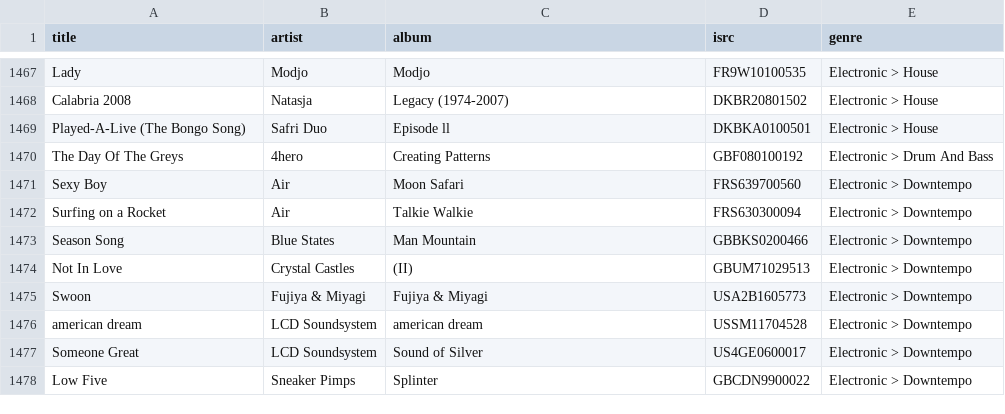
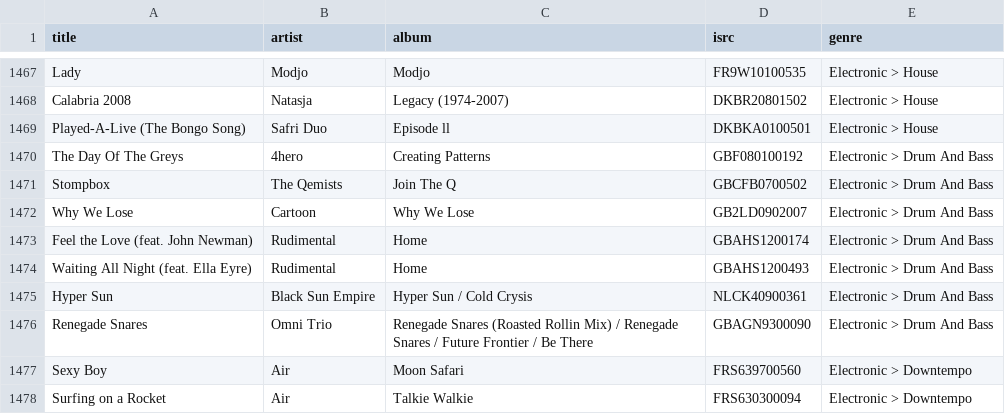
Before and after one commit to robertofcfm/music-taxonomy, a CSV file: catalog/list_qobuz.csv, drawn as a sheet; only a part is shown, gaps mark what is left out; the shorter side is filled out with more unchanged rows; the diff names each change by its address in the sheet, - before the commit and + after, or states it on an @@ line.

```diff
--- a/catalog/list_qobuz.csv
+++ b/catalog/list_qobuz.csv
+row 1471: Stompbox | The Qemists | Join The Q | GBCFB0700502 | Electronic > Drum And Bass
+row 1472: Why We Lose | Cartoon | Why We Lose | GB2LD0902007 | Electronic > Drum And Bass
+row 1473: Feel the Love (feat. John Newman) | Rudimental | Home | GBAHS1200174 | Electronic > Drum And Bass
+row 1474: Waiting All Night (feat. Ella Eyre) | Rudimental | Home | GBAHS1200493 | Electronic > Drum And Bass
+row 1475: Hyper Sun | Black Sun Empire | Hyper Sun / Cold Crysis | NLCK40900361 | Electronic > Drum And Bass
+row 1476: Renegade Snares | Omni Trio | Renegade Snares (Roasted Rollin Mix) / Renegade Snares / Future Frontier / Be There | GBAGN9300090 | Electronic > Drum And Bass
```
Also changed, not shown: catalog/cancionesConGenero.csv, 2 other files.
